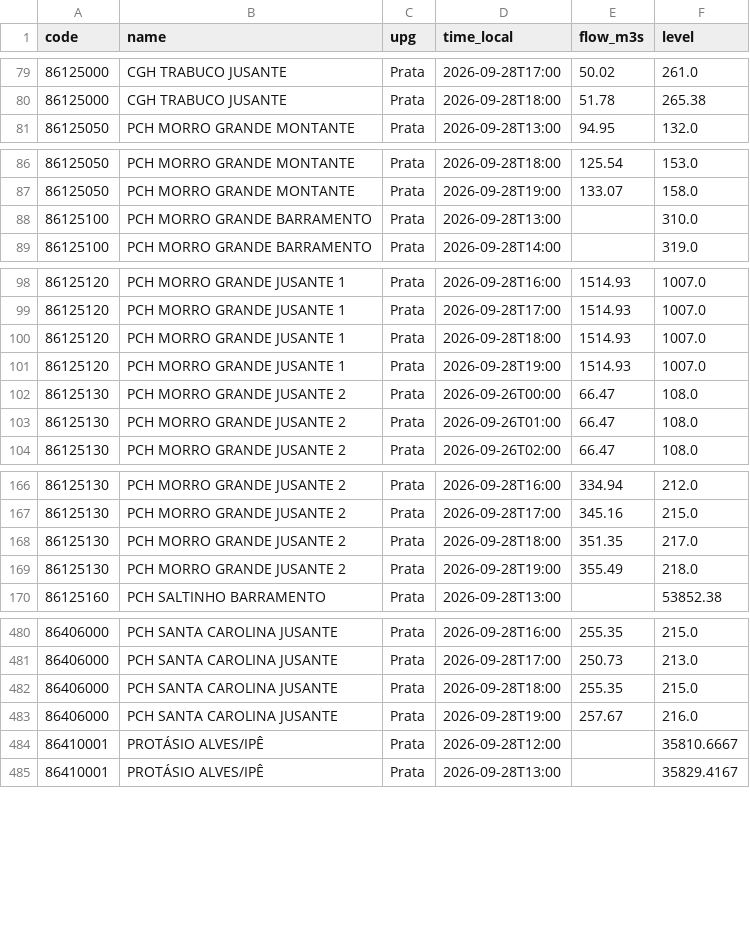
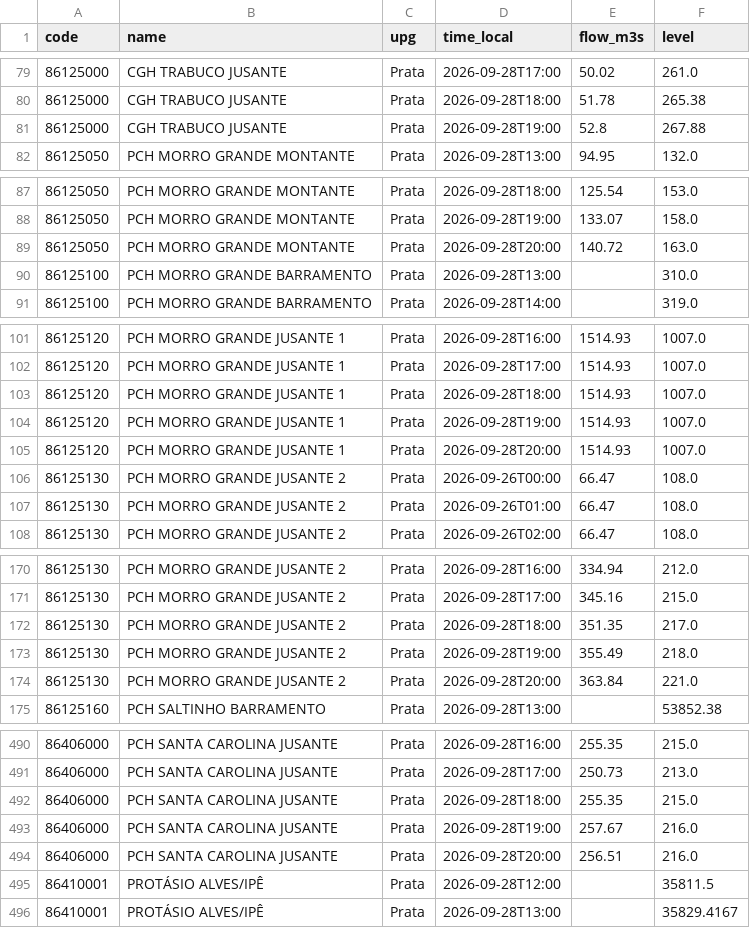
Before and after one commit to julianacarolinoreis/Previne-Taquari-Antas---Redes-Neurais, a CSV file: assets/data/estudo_bacia_taquari_antas/mucum_observed_multistation_flow_hourly.csv, drawn as a sheet; only a part is shown, gaps mark what is left out; the diff covers the shown part only.

```diff
--- a/assets/data/estudo_bacia_taquari_antas/mucum_observed_multistation_flow_hourly.csv
+++ b/assets/data/estudo_bacia_taquari_antas/mucum_observed_multistation_flow_hourly.csv
@@ -80,2 +80,3 @@ code,name,upg,time_local,flow_m3s,level
 86125000,CGH TRABUCO JUSANTE,Prata,2026-09-28T18:00,51.78,265.38
+86125000,CGH TRABUCO JUSANTE,Prata,2026-09-28T19:00,52.8,267.88
 86125050,PCH MORRO GRANDE MONTANTE,Prata,2026-09-28T13:00,94.95,132.0
@@ -87,2 +88,3 @@ code,name,upg,time_local,flow_m3s,level
 86125050,PCH MORRO GRANDE MONTANTE,Prata,2026-09-28T19:00,133.07,158.0
+86125050,PCH MORRO GRANDE MONTANTE,Prata,2026-09-28T20:00,140.72,163.0
 86125100,PCH MORRO GRANDE BARRAMENTO,Prata,2026-09-28T13:00,,310.0
@@ -101,2 +104,3 @@ code,name,upg,time_local,flow_m3s,level
 86125120,PCH MORRO GRANDE JUSANTE 1,Prata,2026-09-28T19:00,1514.93,1007.0
+86125120,PCH MORRO GRANDE JUSANTE 1,Prata,2026-09-28T20:00,1514.93,1007.0
 86125130,PCH MORRO GRANDE JUSANTE 2,Prata,2026-09-26T00:00,66.47,108.0
@@ -169,2 +173,3 @@ code,name,upg,time_local,flow_m3s,level
 86125130,PCH MORRO GRANDE JUSANTE 2,Prata,2026-09-28T19:00,355.49,218.0
+86125130,PCH MORRO GRANDE JUSANTE 2,Prata,2026-09-28T20:00,363.84,221.0
 86125160,PCH SALTINHO BARRAMENTO,Prata,2026-09-28T13:00,,53852.38
@@ -483,3 +493,4 @@ code,name,upg,time_local,flow_m3s,level
 86406000,PCH SANTA CAROLINA JUSANTE,Prata,2026-09-28T19:00,257.67,216.0
-86410001,PROTÁSIO ALVES/IPÊ,Prata,2026-09-28T12:00,,35810.6667
+86406000,PCH SANTA CAROLINA JUSANTE,Prata,2026-09-28T20:00,256.51,216.0
+86410001,PROTÁSIO ALVES/IPÊ,Prata,2026-09-28T12:00,,35811.5
 86410001,PROTÁSIO ALVES/IPÊ,Prata,2026-09-28T13:00,,35829.4167
```
Also changed, not shown: 9 added rows and 27 edited cells elsewhere in this file, assets/data/estudo_bacia_taquari_antas/hec_hms_spatial_forecast_mucum/hec_output_values.csv, assets/data/estudo_bacia_taquari_antas/hec_hms_spatial_forecast_mucum/primary_series.csv, 23 other files.
